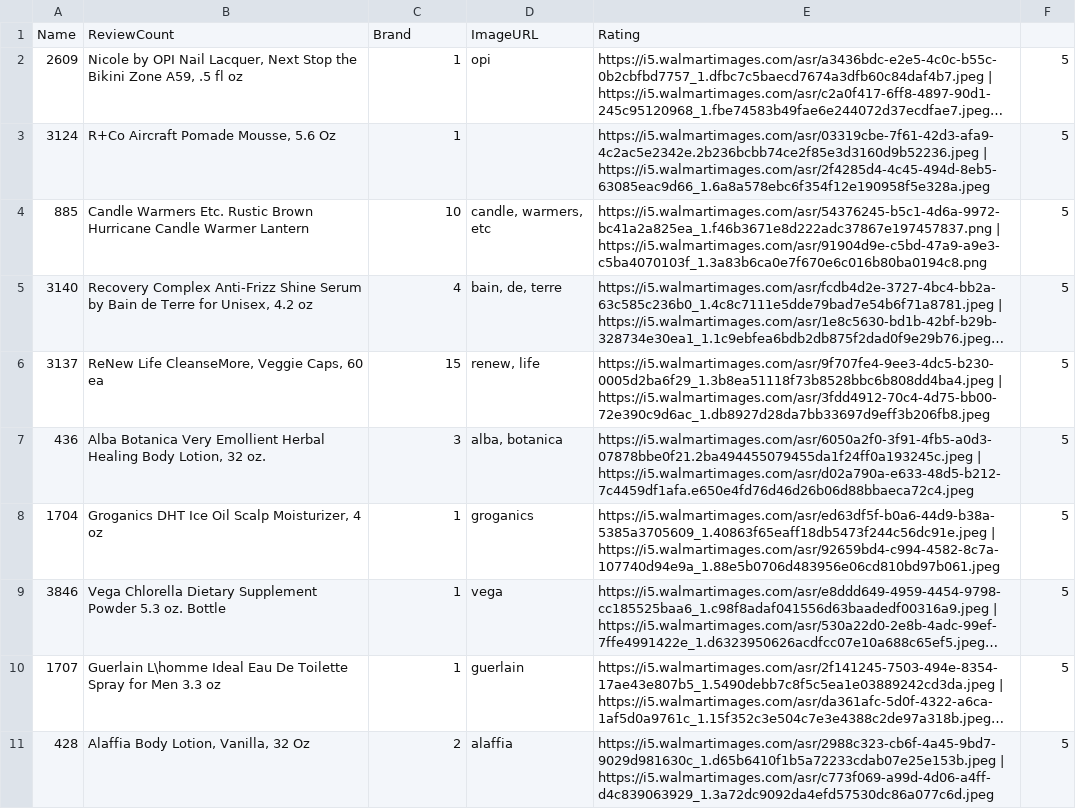
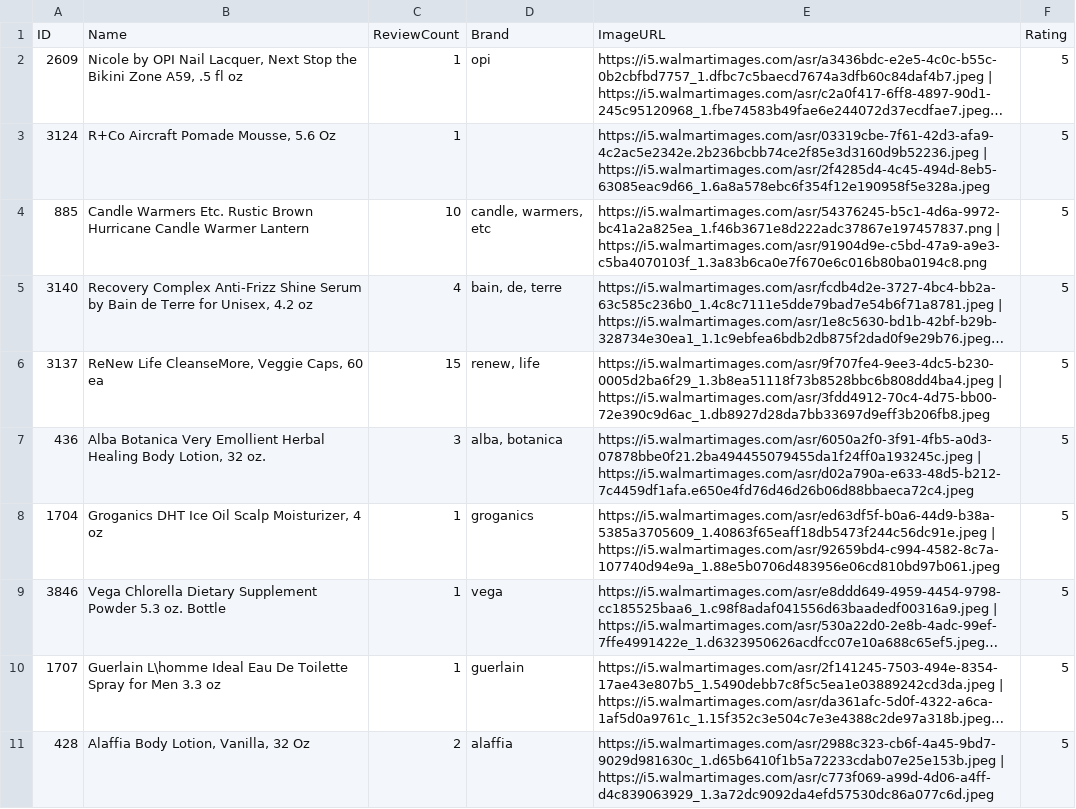
Before and after one commit to RishiMishra2005/E_Commerce_Recommendation_System, a CSV file: models/trending_products.csv, drawn as a sheet; long unchanged cells end in …; removed rows and columns are numbered as before the commit, all else as after; the diff names each change by its address in the sheet, - before the commit and + after, or states it on an @@ line.

```diff
--- a/models/trending_products.csv
+++ b/models/trending_products.csv
-row 1: Name | ReviewCount | Brand | ImageURL | Rating
+row 1: ID | Name | ReviewCount | Brand | ImageURL | Rating
```
Also changed, not shown: models/updated_products.csv, 5 other files.
